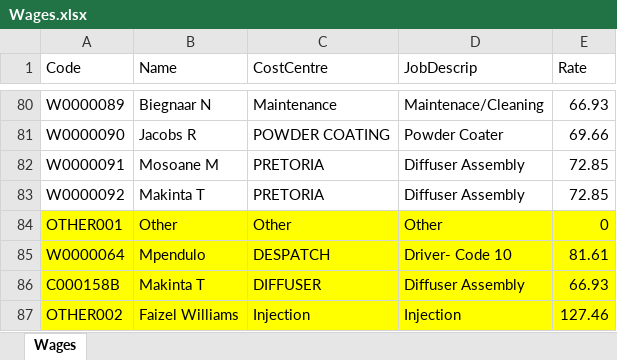
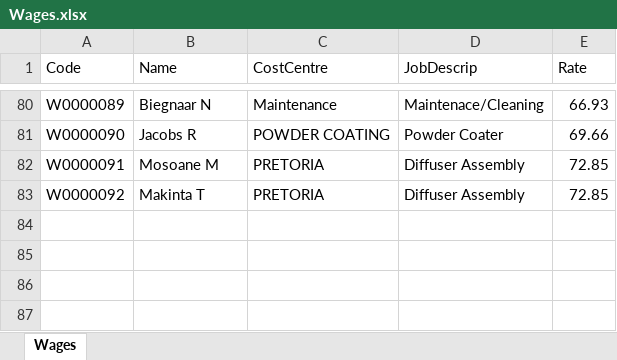
Before and after one commit to RailwayWS/Rickard, an Excel workbook: rick temp/project/Wages.xlsx, sheet Wages, drawn as a sheet; only a part is shown, gaps mark what is left out; values as stored, in another font and other column widths than the file's, no borders; the diff names each change by its address in the sheet, - before the commit and + after, or states it on an @@ line.

Commit message:
rate/hour now comes from wages sheet. And if employee is deleted from wages source data then it will be deleted from everthing but with a warning

```diff
--- a/rick temp/project/Wages.xlsx (sheet Wages)
+++ b/rick temp/project/Wages.xlsx (sheet Wages)
-row 84: OTHER001 | Other | Other | Other | 0
-row 85: W0000064 | Mpendulo | DESPATCH | Driver- Code 10 | 81.61
-row 86: C000158B | Makinta T | DIFFUSER | Diffuser Assembly | 66.93
-row 87: OTHER002 | Faizel Williams | Injection | Injection | 127.46
```
Also changed, not shown: 4 other files.
